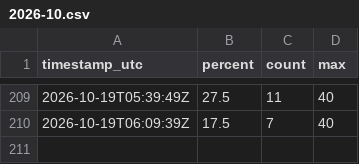
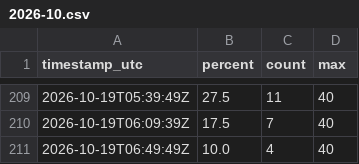
Before and after one commit to elementaresteilchen/gym-monitor, a CSV file: data/2026-10.csv, drawn as a sheet; only a part is shown, gaps mark what is left out.

```diff
--- a/data/2026-10.csv
+++ b/data/2026-10.csv
@@ -210 +210,2 @@ timestamp_utc,percent,count,max
 2026-10-19T06:09:39Z,17.5,7,40
+2026-10-19T06:49:49Z,10.0,4,40
```
Also changed, not shown: 1 other file.
